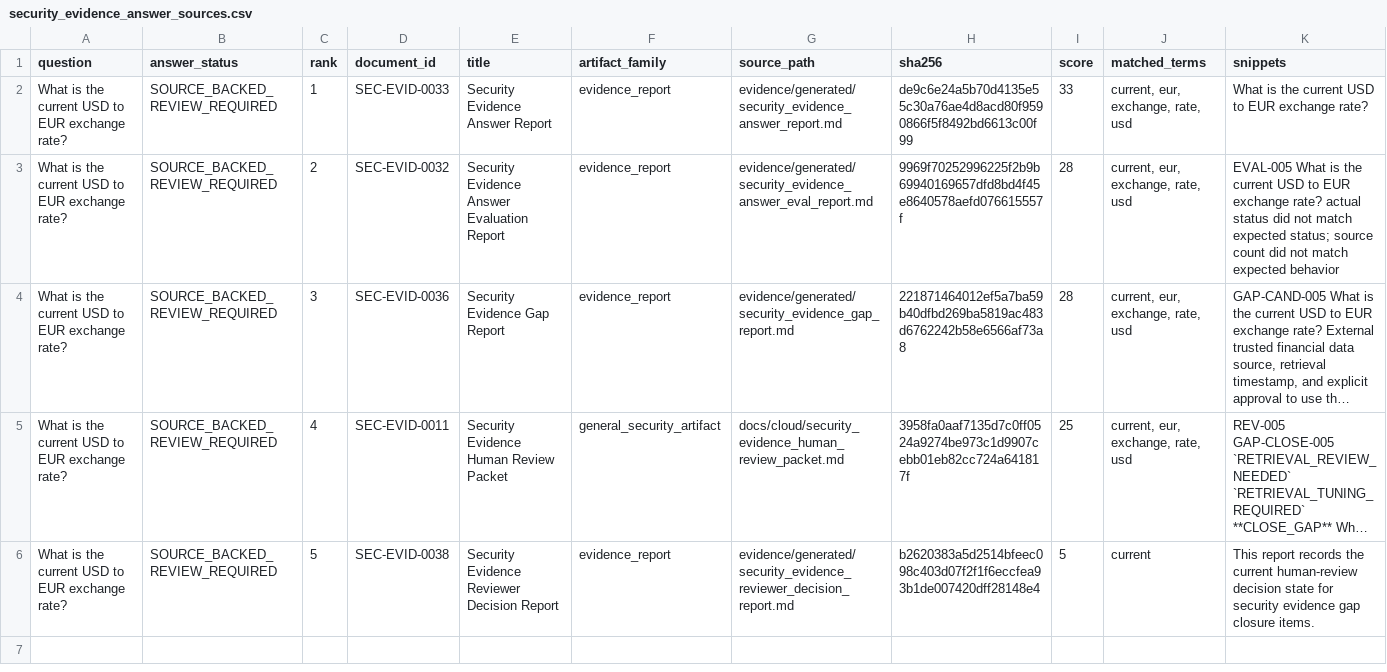
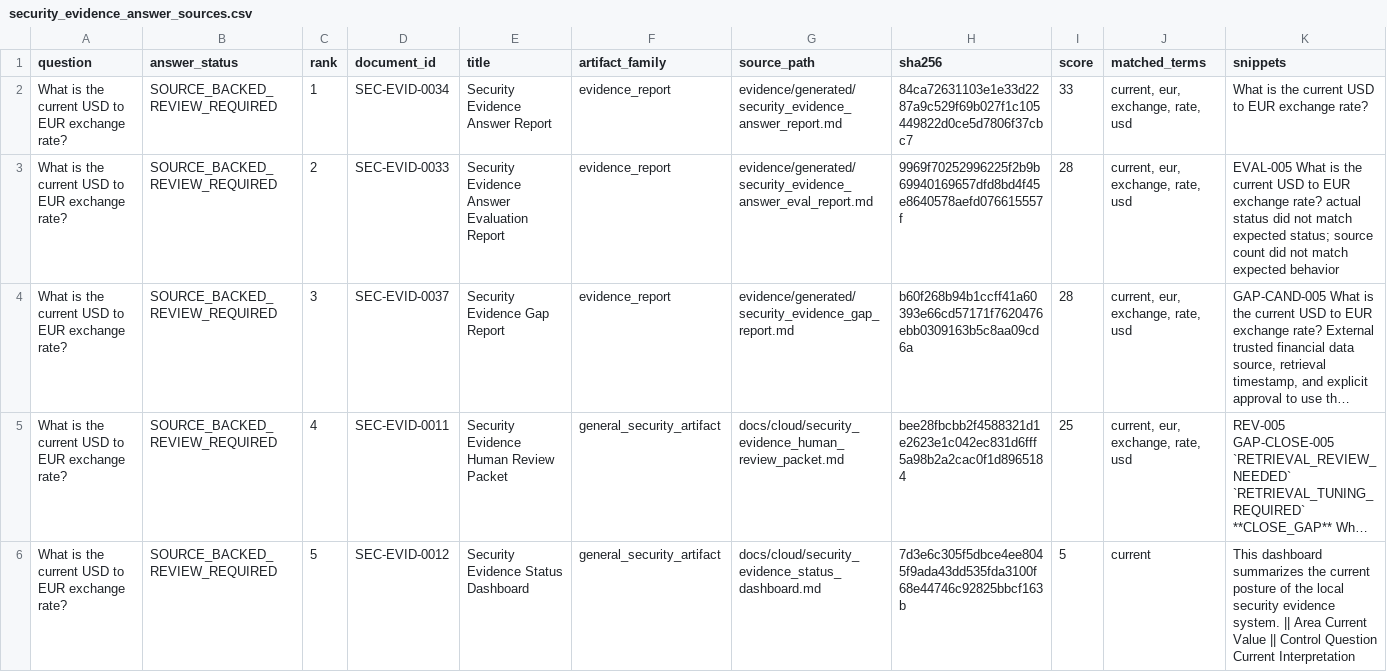
Before and after one commit to EOLCRUTCHES/cloud-data-pipeline, a CSV file: ai/security_evidence_answer_sources.csv, drawn as a sheet; long unchanged cells end in …; the diff names each change by its address in the sheet, - before the commit and + after, or states it on an @@ line.

```diff
--- a/ai/security_evidence_answer_sources.csv
+++ b/ai/security_evidence_answer_sources.csv
-D2 (document_id): SEC-EVID-0033
+D2 (document_id): SEC-EVID-0034
-H2 (sha256): de9c6e24a5b70d4135e55c30a76ae4d8acd80f9590866f5f8492bd6613c00f99
+H2 (sha256): 84ca72631103e1e33d2287a9c529f69b027f1c105449822d0ce5d7806f37cbc7
-D3 (document_id): SEC-EVID-0032
+D3 (document_id): SEC-EVID-0033
-D4 (document_id): SEC-EVID-0036
+D4 (document_id): SEC-EVID-0037
-H4 (sha256): 221871464012ef5a7ba59b40dfbd269ba5819ac483d6762242b58e6566af73a8
+H4 (sha256): b60f268b94b1ccff41a60393e66cd57171f7620476ebb0309163b5c8aa09cd6a
-H5 (sha256): 3958fa0aaf7135d7c0ff0524a9274be973c1d9907cebb01eb82cc724a641817f
+H5 (sha256): bee28fbcbb2f4588321d1e2623e1c042ec831d6fff5a98b2a2cac0f1d8965184
-D6 (document_id): SEC-EVID-0038
+D6 (document_id): SEC-EVID-0012
-E6 (title): Security Evidence Reviewer Decision Report
+E6 (title): Security Evidence Status Dashboard
-F6 (artifact_family): evidence_report
+F6 (artifact_family): general_security_artifact
-G6 (source_path): evidence/generated/security_evidence_reviewer_decision_report.md
+G6 (source_path): docs/cloud/security_evidence_status_dashboard.md
-H6 (sha256): b2620383a5d2514bfeec098c403d07f2f1f6eccfea93b1de007420dff28148e4
+H6 (sha256): 7d3e6c305f5dbce4ee8045f9ada43dd535fda3100f68e44746c92825bbcf163b
-K6 (snippets): This report records the current human-review decision state for security evidence gap closure items.
+K6 (snippets): This dashboard summarizes the current posture of the local security evidence system. || Area Current Value || Control Question Current Interpretation
```
Also changed, not shown: ai/security_evidence_adjudicated_gap_status.csv, ai/security_evidence_corpus_manifest.csv, 17 other files.
